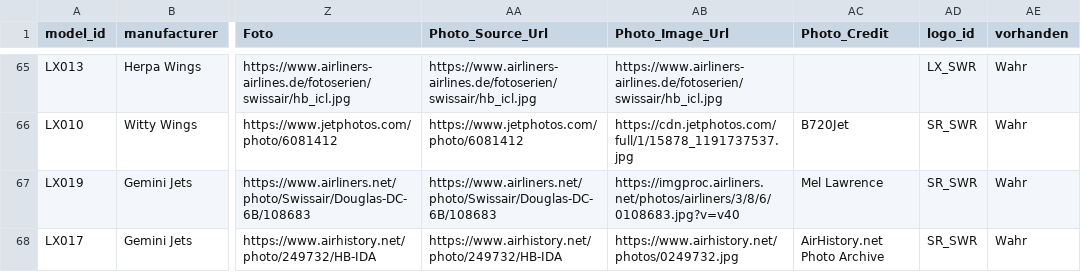
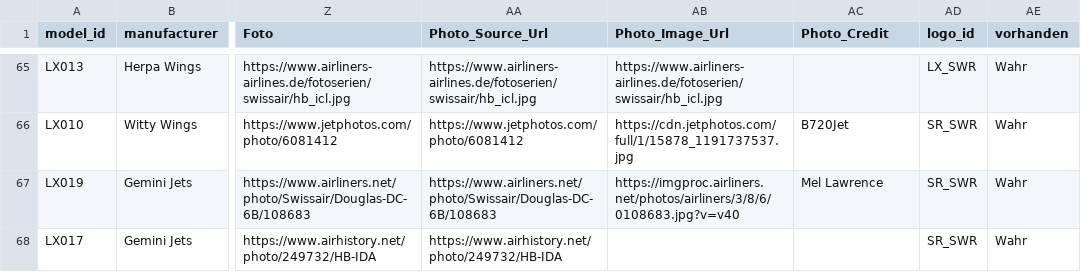
Before and after one commit to ugnet90/aircraft-labels, a CSV file: models_export.csv, drawn as a sheet; only a part is shown, gaps mark what is left out; the diff covers the shown part only; the diff names each change by its address in the sheet, - before the commit and + after, or states it on an @@ line.

```diff
--- a/models_export.csv
+++ b/models_export.csv
-AB68 (Photo_Image_Url): https://www.airhistory.net/photos/0249732.jpg
+AB68 (Photo_Image_Url): (empty)
-AC68 (Photo_Credit): AirHistory.net Photo Archive
+AC68 (Photo_Credit): (empty)
```
Also changed, not shown: 42 edited cells elsewhere in this file.
